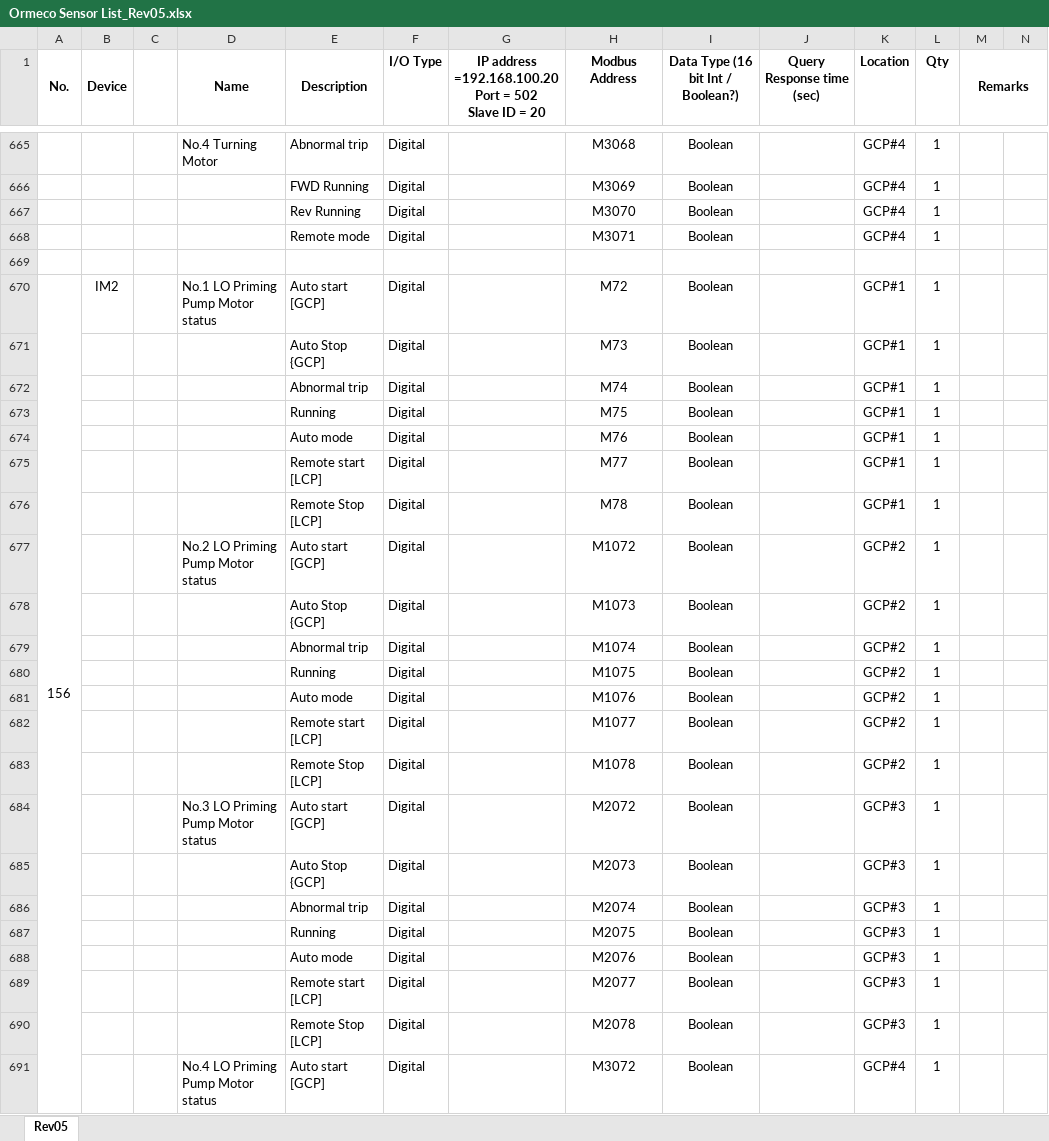
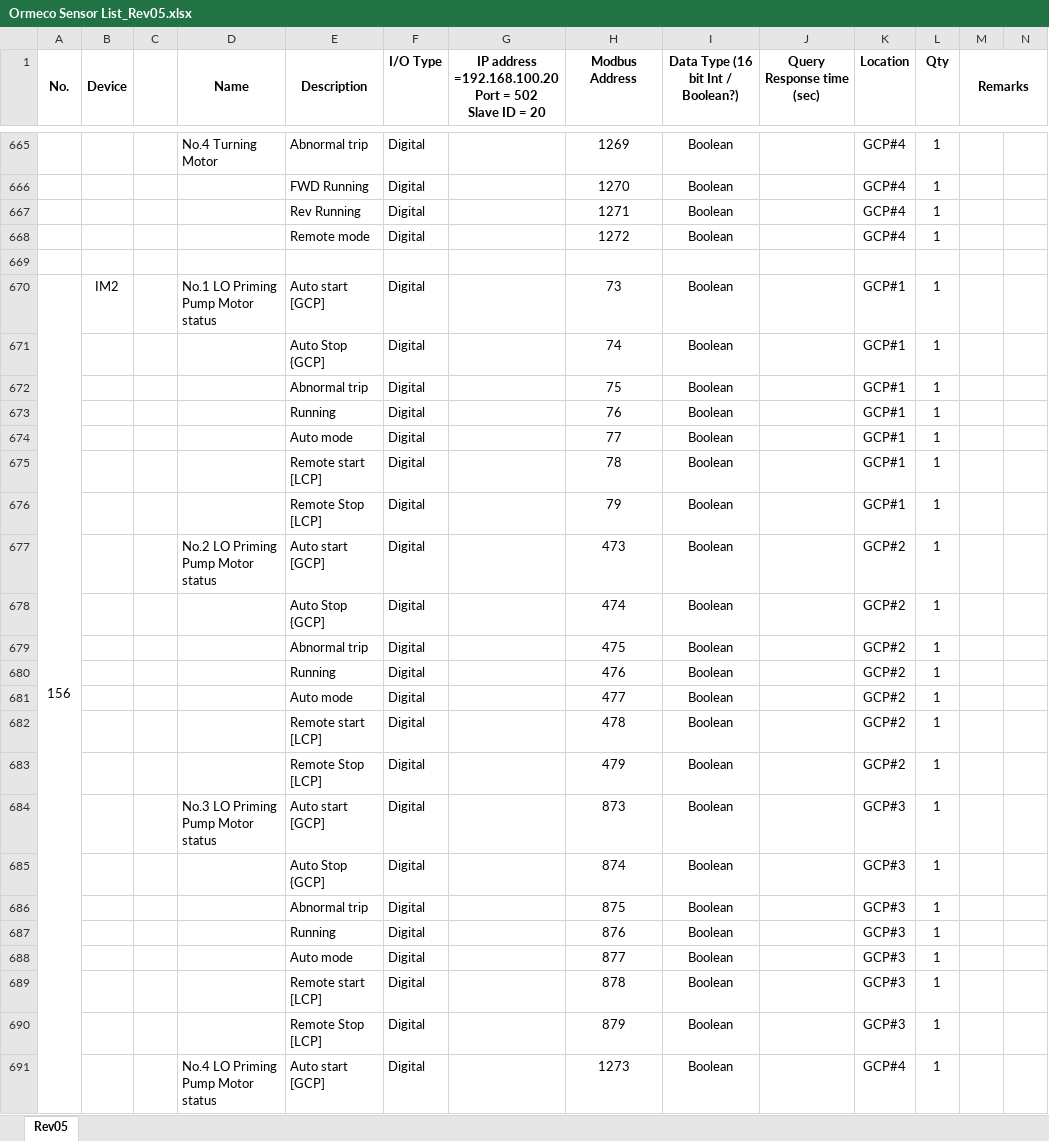
Before and after one commit to QuyenNguyenHP/Ormin_Project, an Excel workbook: Ormeco Sensor List_Rev05.xlsx, sheet Rev05, drawn as a sheet; only a part is shown, gaps mark what is left out; values as stored, in another font and other column widths than the file's, no borders; the diff covers the shown part only; the diff names each change by its address in the sheet, - before the commit and + after, or states it on an @@ line.

```diff
--- a/Ormeco Sensor List_Rev05.xlsx (sheet Rev05)
+++ b/Ormeco Sensor List_Rev05.xlsx (sheet Rev05)
-H665 (Modbus Address): M3068
+H665 (Modbus Address): 1269
-H666 (Modbus Address): M3069
+H666 (Modbus Address): 1270
-H667 (Modbus Address): M3070
+H667 (Modbus Address): 1271
-H668 (Modbus Address): M3071
+H668 (Modbus Address): 1272
-H670 (Modbus Address): M72
+H670 (Modbus Address): 73
-H671 (Modbus Address): M73
+H671 (Modbus Address): 74
-H672 (Modbus Address): M74
+H672 (Modbus Address): 75
-H673 (Modbus Address): M75
+H673 (Modbus Address): 76
-H674 (Modbus Address): M76
+H674 (Modbus Address): 77
-H675 (Modbus Address): M77
+H675 (Modbus Address): 78
-H676 (Modbus Address): M78
+H676 (Modbus Address): 79
-H677 (Modbus Address): M1072
+H677 (Modbus Address): 473
-H678 (Modbus Address): M1073
+H678 (Modbus Address): 474
-H679 (Modbus Address): M1074
+H679 (Modbus Address): 475
-H680 (Modbus Address): M1075
+H680 (Modbus Address): 476
-H681 (Modbus Address): M1076
+H681 (Modbus Address): 477
-H682 (Modbus Address): M1077
+H682 (Modbus Address): 478
-H683 (Modbus Address): M1078
+H683 (Modbus Address): 479
-H684 (Modbus Address): M2072
+H684 (Modbus Address): 873
-H685 (Modbus Address): M2073
+H685 (Modbus Address): 874
-H686 (Modbus Address): M2074
+H686 (Modbus Address): 875
-H687 (Modbus Address): M2075
+H687 (Modbus Address): 876
-H688 (Modbus Address): M2076
+H688 (Modbus Address): 877
-H689 (Modbus Address): M2077
+H689 (Modbus Address): 878
-H690 (Modbus Address): M2078
+H690 (Modbus Address): 879
-H691 (Modbus Address): M3072
+H691 (Modbus Address): 1273
```
Also changed, not shown: 852 edited cells and cell formats elsewhere in this sheet, 7 other files.
